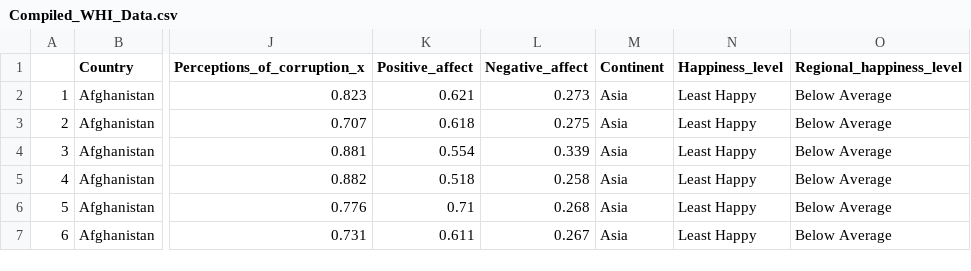
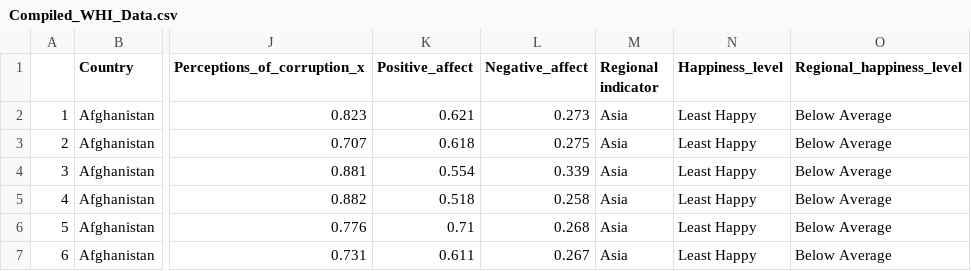
Before and after one commit to esoh0005/FIT3179_Assignment2_2023, a CSV file: Data/Compiled_WHI_Data.csv, drawn as a sheet; only a part is shown, gaps mark what is left out; the diff names each change by its address in the sheet, - before the commit and + after, or states it on an @@ line.

Commit message:
change column name

```diff
--- a/Data/Compiled_WHI_Data.csv
+++ b/Data/Compiled_WHI_Data.csv
-M1: Continent
+M1: Regional indicator
```
